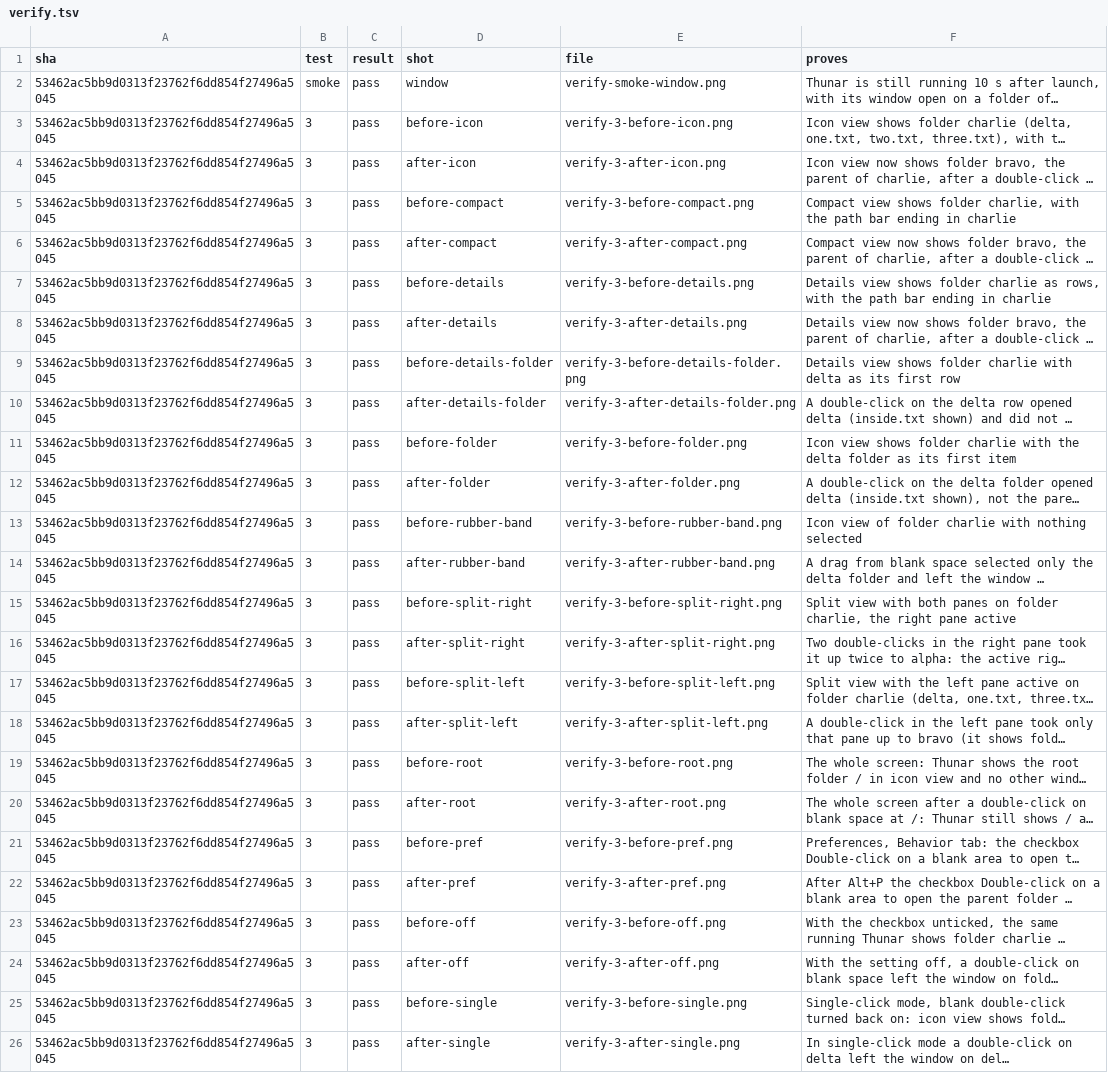
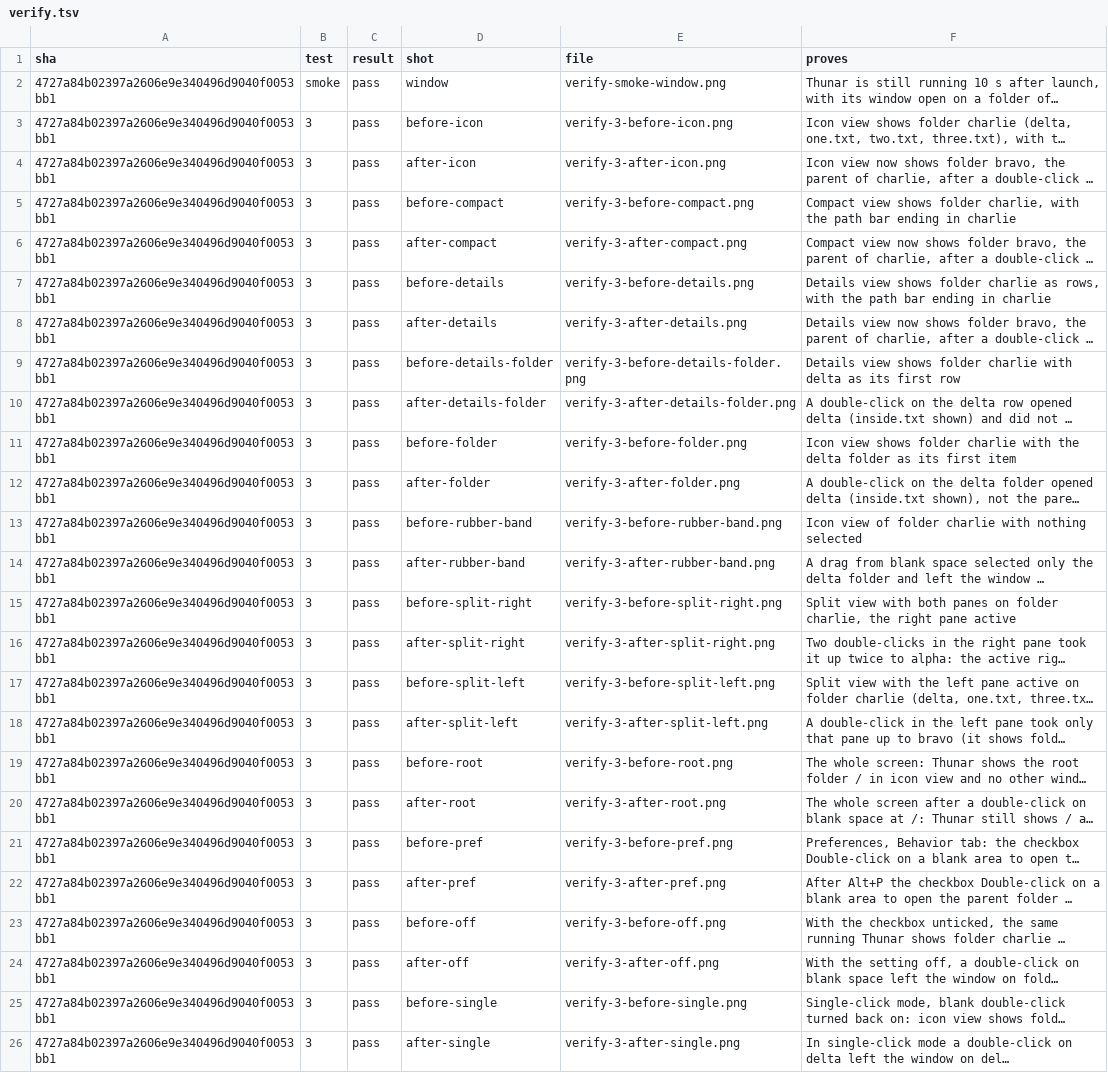
Before and after one commit to alexhu98/thunar, a TSV file: pr-26/verify.tsv, drawn as a sheet; long unchanged cells end in …; the diff names each change by its address in the sheet, - before the commit and + after, or states it on an @@ line.

```diff
--- a/pr-26/verify.tsv
+++ b/pr-26/verify.tsv
-A2:A26 (sha): 53462ac5bb9d0313f23762f6dd854f27496a5045
+A2:A26 (sha): 4727a84b02397a2606e9e340496d9040f0053bb1
```
